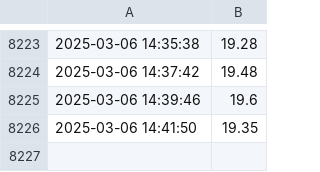
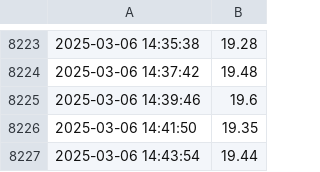
Before and after one commit to Foxune-Meow/pogoda, a CSV file: dane.csv, drawn as a sheet; only a part is shown, gaps mark what is left out; the diff names each change by its address in the sheet, - before the commit and + after, or states it on an @@ line.

Commit message:
Aktualizacja danych pogodowych

```diff
--- a/dane.csv
+++ b/dane.csv
+row 8227: 2025-03-06 14:43:54 | 19.44
```
